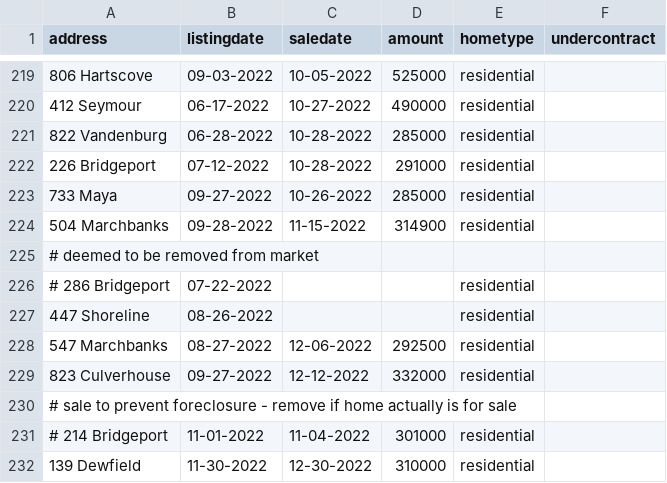
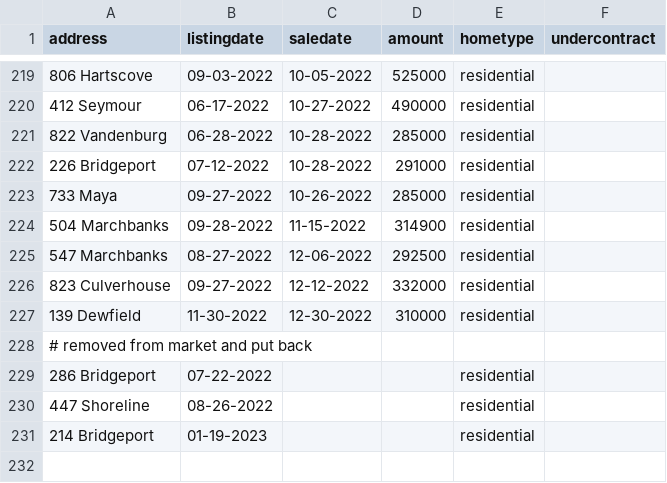
Before and after one commit to robhanssen/glenlake-homesales, a CSV file: sources/homesalesdata-source.csv, drawn as a sheet; only a part is shown, gaps mark what is left out.

Commit message:
updated homelistings

```diff
--- a/sources/homesalesdata-source.csv
+++ b/sources/homesalesdata-source.csv
@@ -224,9 +224,8 @@
 504 Marchbanks,09-28-2022,11-15-2022,314900,residential,
-# deemed to be removed from market
-# 286 Bridgeport,07-22-2022,,,residential,
-447 Shoreline,08-26-2022,,,residential,
 547 Marchbanks,08-27-2022,12-06-2022,292500,residential,
 823 Culverhouse,09-27-2022,12-12-2022,332000,residential,
-# sale to prevent foreclosure - remove if home actually is for sale
-# 214 Bridgeport,11-01-2022,11-04-2022,301000,residential,
 139 Dewfield,11-30-2022,12-30-2022,310000,residential,
+# removed from market and put back
+286 Bridgeport,07-22-2022,,,residential,
+447 Shoreline,08-26-2022,,,residential,
+214 Bridgeport,01-19-2023,,,residential,
```
